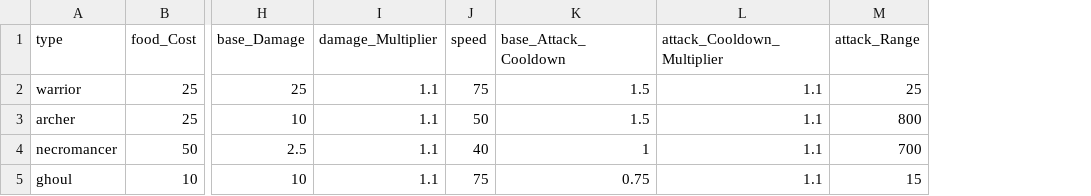
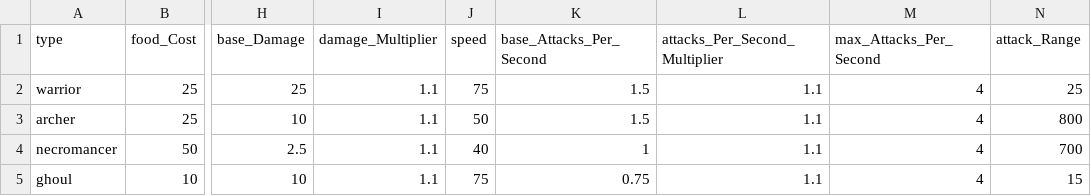
Before and after one commit to BlueEchoV/Castle-Arcade-Game, a CSV file: data/Unit_Data.csv, drawn as a sheet; only a part is shown, gaps mark what is left out; the diff names each change by its address in the sheet, - before the commit and + after, or states it on an @@ line.

Commit message:
Lots of changes and refactoring to the level system for castles, units, and projectiles.

```diff
--- a/data/Unit_Data.csv
+++ b/data/Unit_Data.csv
+column M (max_Attacks_Per_Second), rows 2-5: all 4
-K1: base_Attack_Cooldown
+K1: base_Attacks_Per_Second
-L1: attack_Cooldown_Multiplier
+L1: attacks_Per_Second_Multiplier
```
Also changed, not shown: 3 other files.
